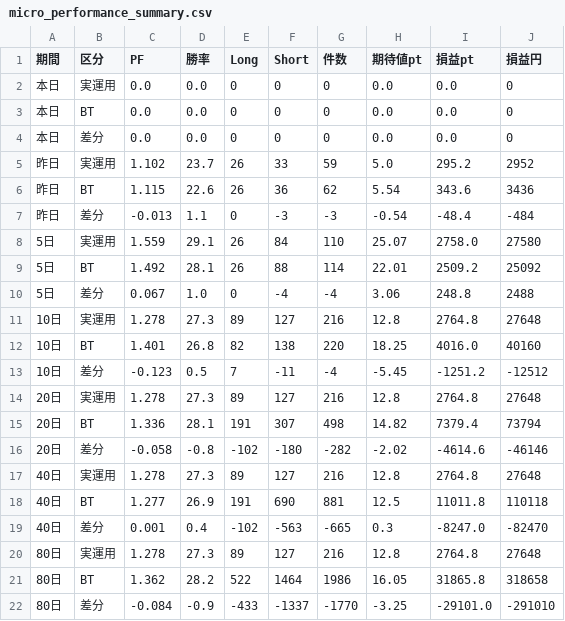
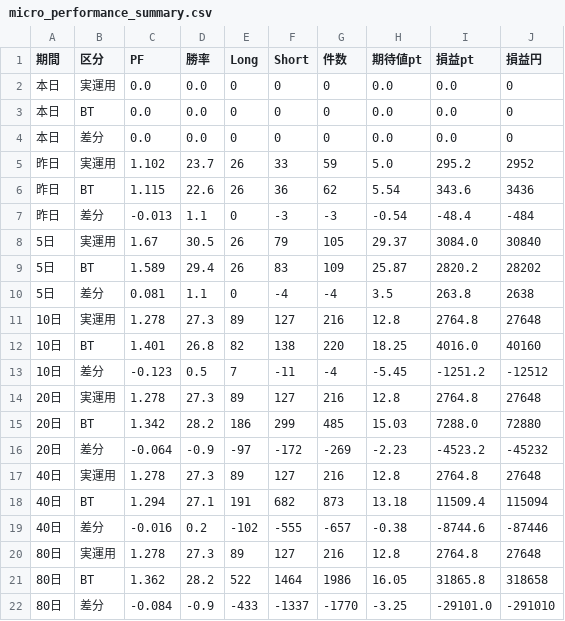
Before and after one commit to naoko888/kabu_trade, a CSV file: logs/micro_performance_summary.csv, drawn as a sheet.

```diff
--- a/logs/micro_performance_summary.csv
+++ b/logs/micro_performance_summary.csv
@@ -7,5 +7,5 @@
 昨日,差分,-0.013,1.1,0,-3,-3,-0.54,-48.4,-484
-5日,実運用,1.559,29.1,26,84,110,25.07,2758.0,27580
-5日,BT,1.492,28.1,26,88,114,22.01,2509.2,25092
-5日,差分,0.067,1.0,0,-4,-4,3.06,248.8,2488
+5日,実運用,1.67,30.5,26,79,105,29.37,3084.0,30840
+5日,BT,1.589,29.4,26,83,109,25.87,2820.2,28202
+5日,差分,0.081,1.1,0,-4,-4,3.5,263.8,2638
 10日,実運用,1.278,27.3,89,127,216,12.8,2764.8,27648
@@ -14,7 +14,7 @@
 20日,実運用,1.278,27.3,89,127,216,12.8,2764.8,27648
-20日,BT,1.336,28.1,191,307,498,14.82,7379.4,73794
-20日,差分,-0.058,-0.8,-102,-180,-282,-2.02,-4614.6,-46146
+20日,BT,1.342,28.2,186,299,485,15.03,7288.0,72880
+20日,差分,-0.064,-0.9,-97,-172,-269,-2.23,-4523.2,-45232
 40日,実運用,1.278,27.3,89,127,216,12.8,2764.8,27648
-40日,BT,1.277,26.9,191,690,881,12.5,11011.8,110118
-40日,差分,0.001,0.4,-102,-563,-665,0.3,-8247.0,-82470
+40日,BT,1.294,27.1,191,682,873,13.18,11509.4,115094
+40日,差分,-0.016,0.2,-102,-555,-657,-0.38,-8744.6,-87446
 80日,実運用,1.278,27.3,89,127,216,12.8,2764.8,27648
```
Also changed, not shown: 1570_5min.csv, micro_5min.csv, 6 other files.
